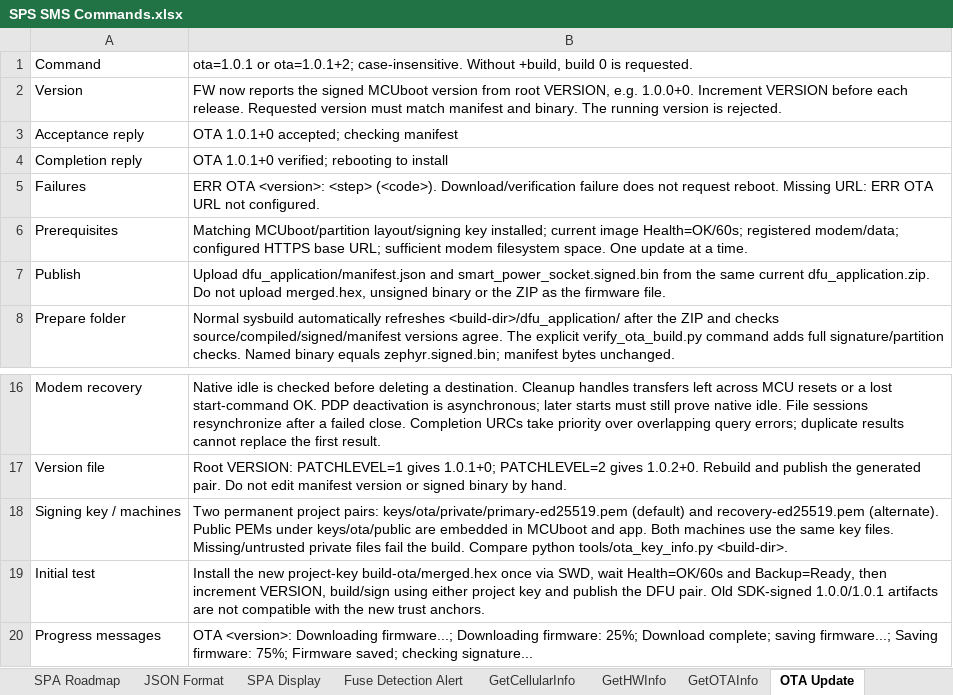
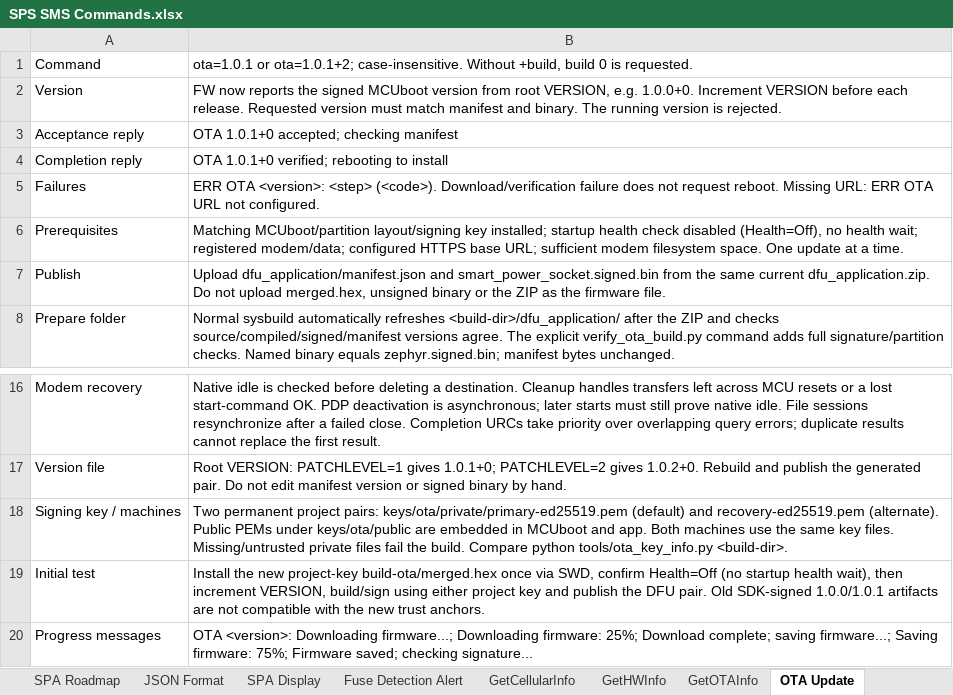
Before and after one commit to haseebzaib/smart_power_socket, an Excel workbook: docs/SPS SMS Commands.xlsx, sheet OTA Update, drawn as a sheet; only a part is shown, gaps mark what is left out; values as stored, in another font and other column widths than the file's, no borders; the diff names each change by its address in the sheet, - before the commit and + after, or states it on an @@ line.

```diff
--- a/docs/SPS SMS Commands.xlsx (sheet OTA Update)
+++ b/docs/SPS SMS Commands.xlsx (sheet OTA Update)
-B6: …key installed; current image Health=OK/60s; registered modem/data;…
+B6: …key installed; startup health check disabled (Health=Off), no health wait; registered modem/data;…
-B19: …via SWD, wait Health=OK/60s and Backup=Ready, then increment…
+B19: …via SWD, confirm Health=Off (no startup health wait), then increment…
```
Also changed, not shown: sheet GetOTAInfo, 21 other files.
